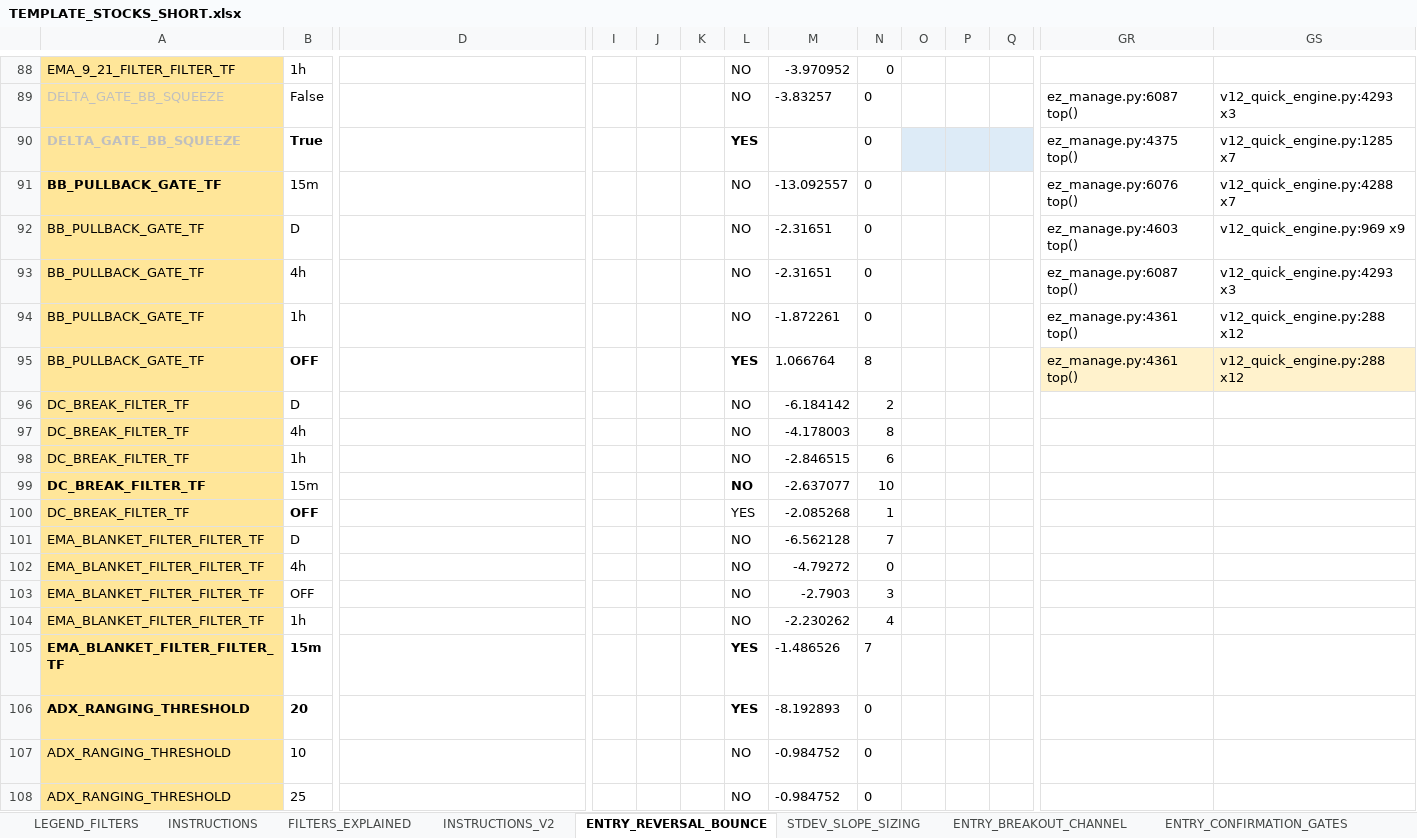
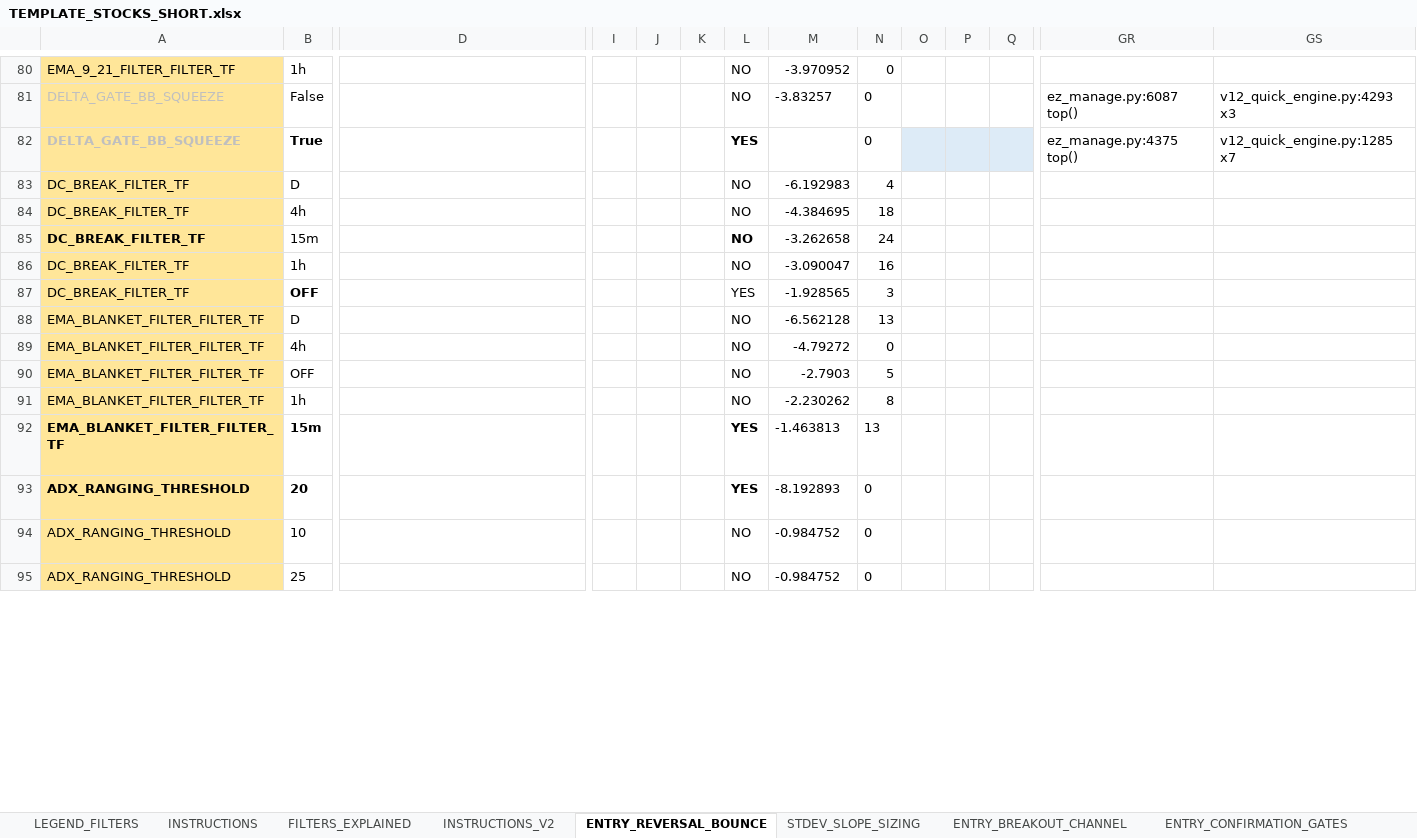
Before and after one commit to nielsvip/binance-sandbox, an Excel workbook: SPREADSHEETS/TEMPLATE_FINAL_NORM/TEMPLATE_STOCKS_SHORT.xlsx, sheet ENTRY_REVERSAL_BOUNCE, drawn as a sheet; only a part is shown, gaps mark what is left out; values as stored, in another font and other column widths than the file's, no borders; removed rows and columns are numbered as before the commit, all else as after; rows hold the shown columns only; the diff covers the shown part only; the diff names each change by its address in the sheet, - before the commit and + after, or states it on an @@ line.

```diff
--- a/SPREADSHEETS/TEMPLATE_FINAL_NORM/TEMPLATE_STOCKS_SHORT.xlsx (sheet ENTRY_REVERSAL_BOUNCE)
+++ b/SPREADSHEETS/TEMPLATE_FINAL_NORM/TEMPLATE_STOCKS_SHORT.xlsx (sheet ENTRY_REVERSAL_BOUNCE)
-row 91: BB_PULLBACK_GATE_TF | 15m | AUGMENT, EXIT, GLOBAL_CHECK, REDUCE, STOCKS_EXIT |  |  |  | NO | -13.092557 | 0 |  |  |  | ez_manage.py:6076 top() | v12_quick_engine.py:4288 x7
-row 92: BB_PULLBACK_GATE_TF | D | GLOBAL_CHECK |  |  |  | NO | -2.31651 | 0 |  |  |  | ez_manage.py:4603 top() | v12_quick_engine.py:969 x9
-row 93: BB_PULLBACK_GATE_TF | 4h | ENTRY, GLOBAL_CHECK, STOCKS_EXIT |  |  |  | NO | -2.31651 | 0 |  |  |  | ez_manage.py:6087 top() | v12_quick_engine.py:4293 x3
-row 94: BB_PULLBACK_GATE_TF | 1h | GLOBAL_CHECK, STOCKS_EXIT |  |  |  | NO | -1.872261 | 0 |  |  |  | ez_manage.py:4361 top() | v12_quick_engine.py:288 x12
-row 95: BB_PULLBACK_GATE_TF | OFF | ENTRY, GLOBAL_CHECK, STOCKS_EXIT |  |  |  | YES | 1.066764 | 8 |  |  |  | ez_manage.py:4361 top() | v12_quick_engine.py:288 x12
-M83: -6.184142
+M83: -6.192983
-N83: 2
+N83: 4
-M84: -4.178003
+M84: -4.384695
-N84: 8
+N84: 18
-row 98: DC_BREAK_FILTER_TF | 1h |  |  |  |  | NO | -2.846515 | 6
-M85: -2.637077
+M85: -3.262658
-N85: 10
+N85: 24
+row 86: DC_BREAK_FILTER_TF | 1h |  |  |  |  | NO | -3.090047 | 16
-M87: -2.085268
+M87: -1.928565
-N87: 1
+N87: 3
-N88: 7
+N88: 13
-N90: 3
+N90: 5
-N91: 4
+N91: 8
-M92: -1.486526
+M92: -1.463813
-N92: 7
+N92: 13
```
Also changed, not shown: 32 added rows, 35 removed rows, 4 moved rows, 79 edited cells and cell formats elsewhere in this sheet, sheet REENTRY_WINDOWED, sheet EXIT_VELOCITY, sheet GLOBAL_RISK_GATES, sheet EXIT_STRUCTURAL, sheet ENTRY_BREAKOUT_CHANNEL, sheet ENTRY_CONFIRMATION_GATES, 6 more sheets, 20 other files.
